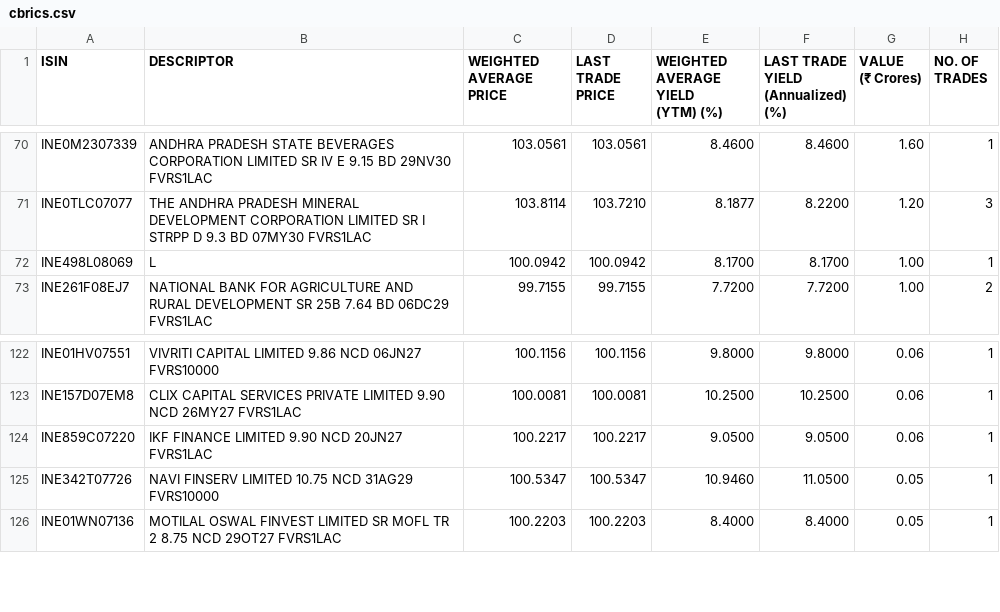
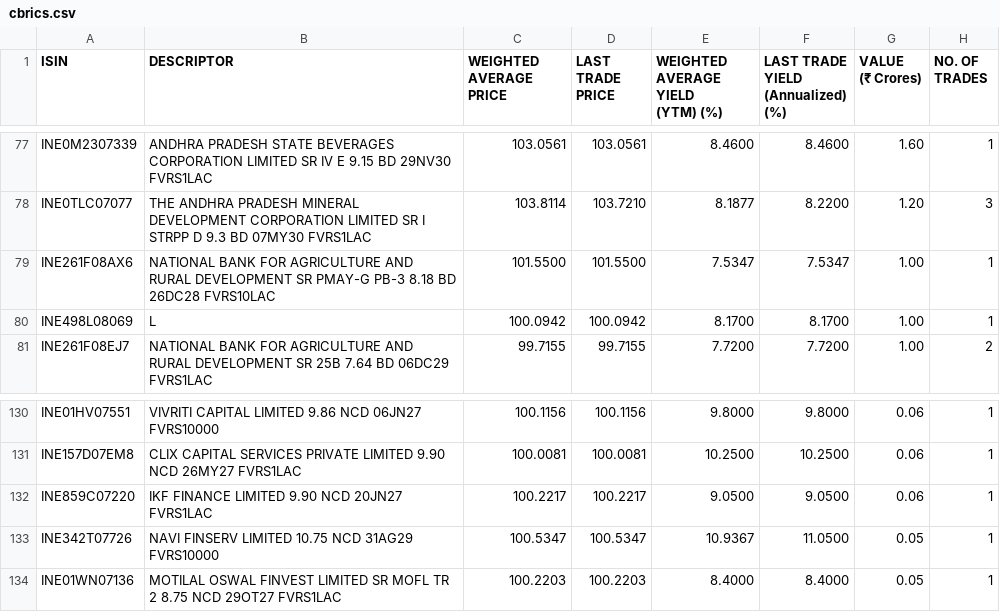
Before and after one commit to swayamjitdalai-bit/debt-market-dashboard, a CSV file: data/cbrics.csv, drawn as a sheet; only a part is shown, gaps mark what is left out; the diff covers the shown part only.

```diff
--- a/data/cbrics.csv
+++ b/data/cbrics.csv
@@ -149,2 +163,4 @@
 ","103.8114","103.7210","8.1877","8.2200","1.20","3"
+"INE261F08AX6","NATIONAL BANK FOR AGRICULTURE AND RURAL DEVELOPMENT SR PMAY-G PB-3 8.18 BD 26DC28 FVRS10LAC
+","101.5500","101.5500","7.5347","7.5347","1.00","1"
 "INE498L08069","L
@@ -255,4 +271,4 @@
 ","100.2217","100.2217","9.0500","9.0500","0.06","1"
-"INE342T07726","NAVI FINSERV LIMITED 10.75 NCD 31AG29 FVRS10000
-","100.5347","100.5347","10.9460","11.0500","0.05","1"
+"INE342T07726","NAVI FINSERV LIMITED 10.75 NCD 31AG29 FVRS10000
+","100.5347","100.5347","10.9367","11.0500","0.05","1"
 "INE01WN07136","MOTILAL OSWAL FINVEST LIMITED SR MOFL TR 2 8.75 NCD 29OT27 FVRS1LAC
```
Also changed, not shown: 9 added rows and 2 removed rows elsewhere in this file, 5 other files.
